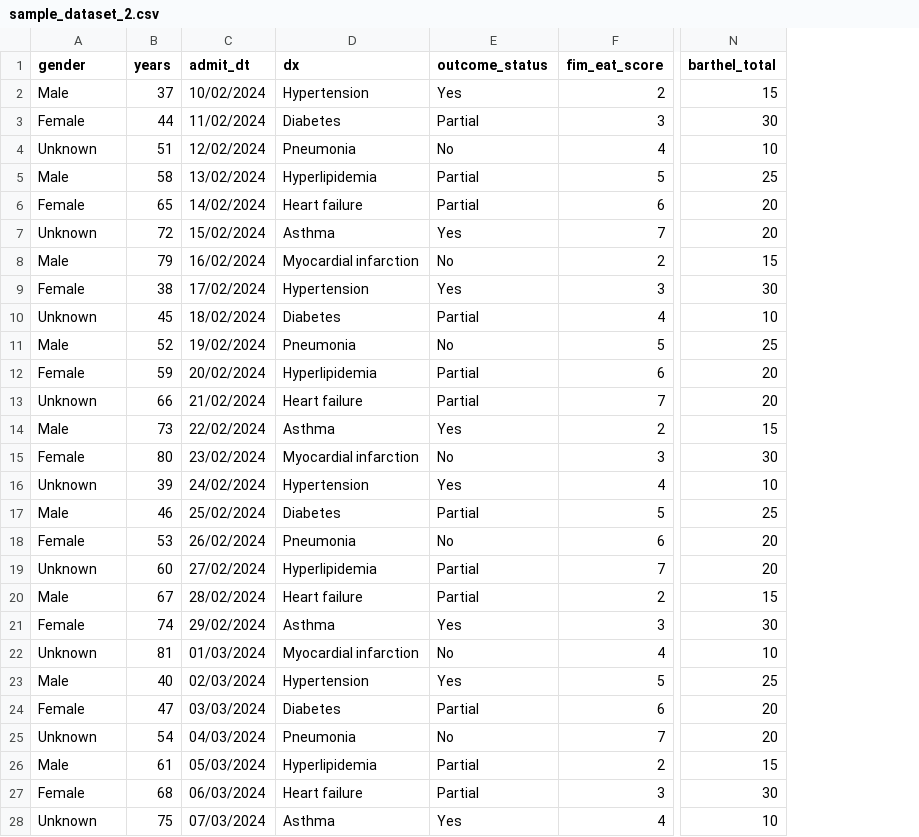
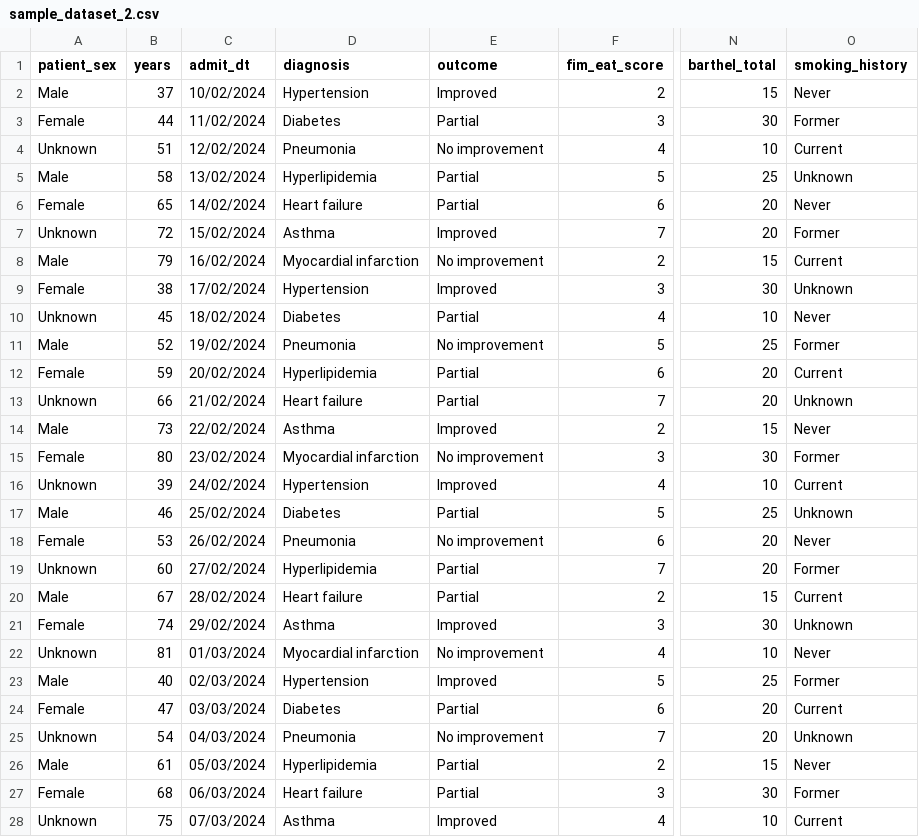
Before and after one commit to tecnomod-um/MEDIATA_project, a CSV file: evaluation/sample_datasets/sample_dataset_2.csv, drawn as a sheet; only a part is shown, gaps mark what is left out; the diff covers the shown part only; the diff names each change by its address in the sheet, - before the commit and + after, or states it on an @@ line.

Commit message:
update sample datasets

```diff
--- a/evaluation/sample_datasets/sample_dataset_2.csv
+++ b/evaluation/sample_datasets/sample_dataset_2.csv
+column O (smoking_history), rows 2-28: Never | Former | Current | Unknown | Never | Former | Current | Unknown | Never | Former | Current | Unknown | Never | Former | Current | Unknown | Never | Former | Current | Unknown | Never | Former | Current | Unknown | Never | Former | Current
-A1: gender
+A1: patient_sex
-D1: dx
+D1: diagnosis
-E1: outcome_status
+E1: outcome
-E2 (outcome): Yes
+E2 (outcome): Improved
-E4 (outcome): No
+E4 (outcome): No improvement
-E7 (outcome): Yes
+E7 (outcome): Improved
-E8 (outcome): No
+E8 (outcome): No improvement
-E9 (outcome): Yes
+E9 (outcome): Improved
-E11 (outcome): No
+E11 (outcome): No improvement
-E14 (outcome): Yes
+E14 (outcome): Improved
-E15 (outcome): No
+E15 (outcome): No improvement
-E16 (outcome): Yes
+E16 (outcome): Improved
-E18 (outcome): No
+E18 (outcome): No improvement
-E21 (outcome): Yes
+E21 (outcome): Improved
-E22 (outcome): No
+E22 (outcome): No improvement
-E23 (outcome): Yes
+E23 (outcome): Improved
-E25 (outcome): No
+E25 (outcome): No improvement
-E28 (outcome): Yes
+E28 (outcome): Improved
```
Also changed, not shown: 19 edited cells elsewhere in this file, evaluation/sample_datasets/sample_dataset_1.csv, evaluation/sample_datasets/sample_dataset_3.csv.
